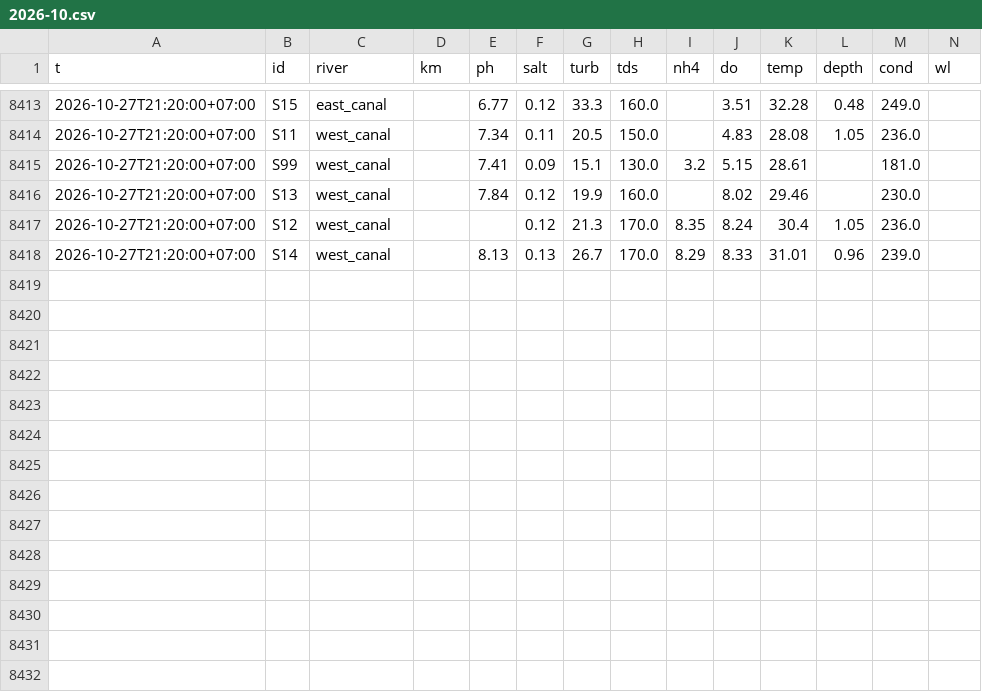
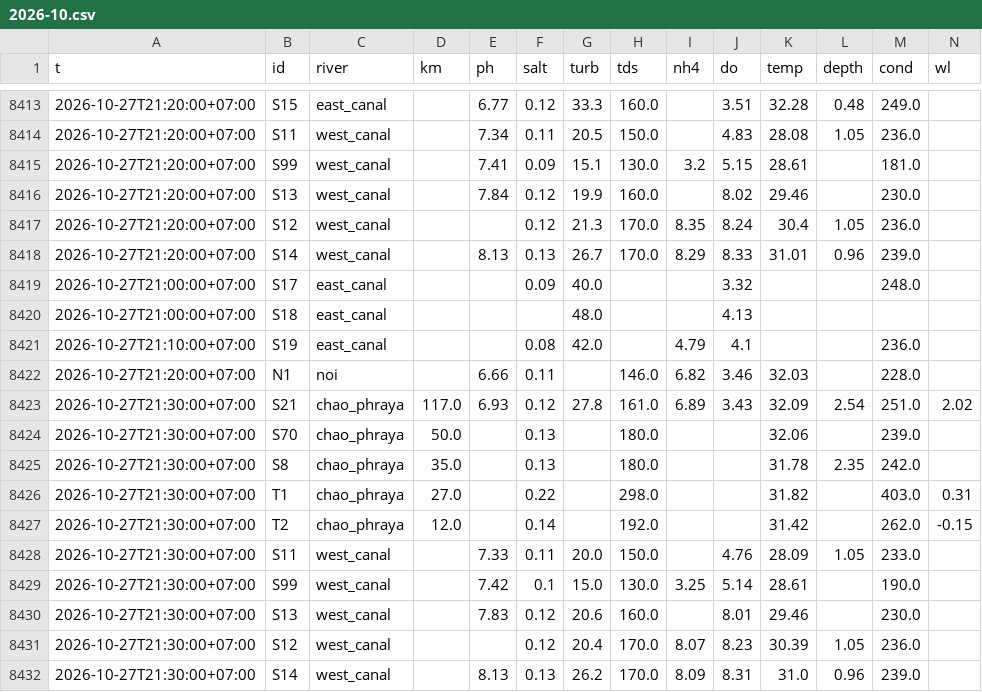
Before and after one commit to dc18sagittariuz/mwa-ec-map, a CSV file: data/history/raw/2026-10.csv, drawn as a sheet; only a part is shown, gaps mark what is left out.

```diff
--- a/data/history/raw/2026-10.csv
+++ b/data/history/raw/2026-10.csv
@@ -8418 +8418,15 @@ t,id,river,km,ph,salt,turb,tds,nh4,do,temp,depth,cond,wl
 2026-10-27T21:20:00+07:00,S14,west_canal,,8.13,0.13,26.7,170.0,8.29,8.33,31.01,0.96,239.0,
+2026-10-27T21:00:00+07:00,S17,east_canal,,,0.09,40.0,,,3.32,,,248.0,
+2026-10-27T21:00:00+07:00,S18,east_canal,,,,48.0,,,4.13,,,,
+2026-10-27T21:10:00+07:00,S19,east_canal,,,0.08,42.0,,4.79,4.1,,,236.0,
+2026-10-27T21:20:00+07:00,N1,noi,,6.66,0.11,,146.0,6.82,3.46,32.03,,228.0,
+2026-10-27T21:30:00+07:00,S21,chao_phraya,117.0,6.93,0.12,27.8,161.0,6.89,3.43,32.09,2.54,251.0,2.02
+2026-10-27T21:30:00+07:00,S70,chao_phraya,50.0,,0.13,,180.0,,,32.06,,239.0,
+2026-10-27T21:30:00+07:00,S8,chao_phraya,35.0,,0.13,,180.0,,,31.78,2.35,242.0,
+2026-10-27T21:30:00+07:00,T1,chao_phraya,27.0,,0.22,,298.0,,,31.82,,403.0,0.31
+2026-10-27T21:30:00+07:00,T2,chao_phraya,12.0,,0.14,,192.0,,,31.42,,262.0,-0.15
+2026-10-27T21:30:00+07:00,S11,west_canal,,7.33,0.11,20.0,150.0,,4.76,28.09,1.05,233.0,
+2026-10-27T21:30:00+07:00,S99,west_canal,,7.42,0.1,15.0,130.0,3.25,5.14,28.61,,190.0,
+2026-10-27T21:30:00+07:00,S13,west_canal,,7.83,0.12,20.6,160.0,,8.01,29.46,,230.0,
+2026-10-27T21:30:00+07:00,S12,west_canal,,,0.12,20.4,170.0,8.07,8.23,30.39,1.05,236.0,
+2026-10-27T21:30:00+07:00,S14,west_canal,,8.13,0.13,26.2,170.0,8.09,8.31,31.0,0.96,239.0,
```
Also changed, not shown: 2 other files.
